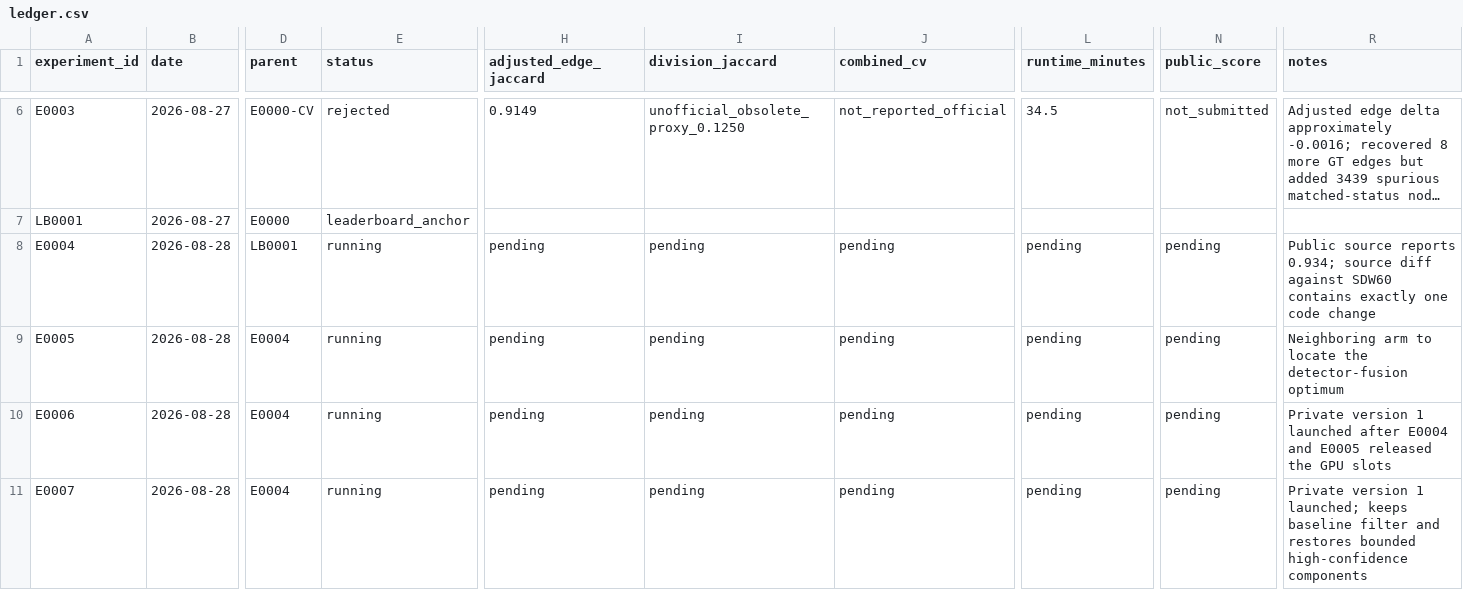
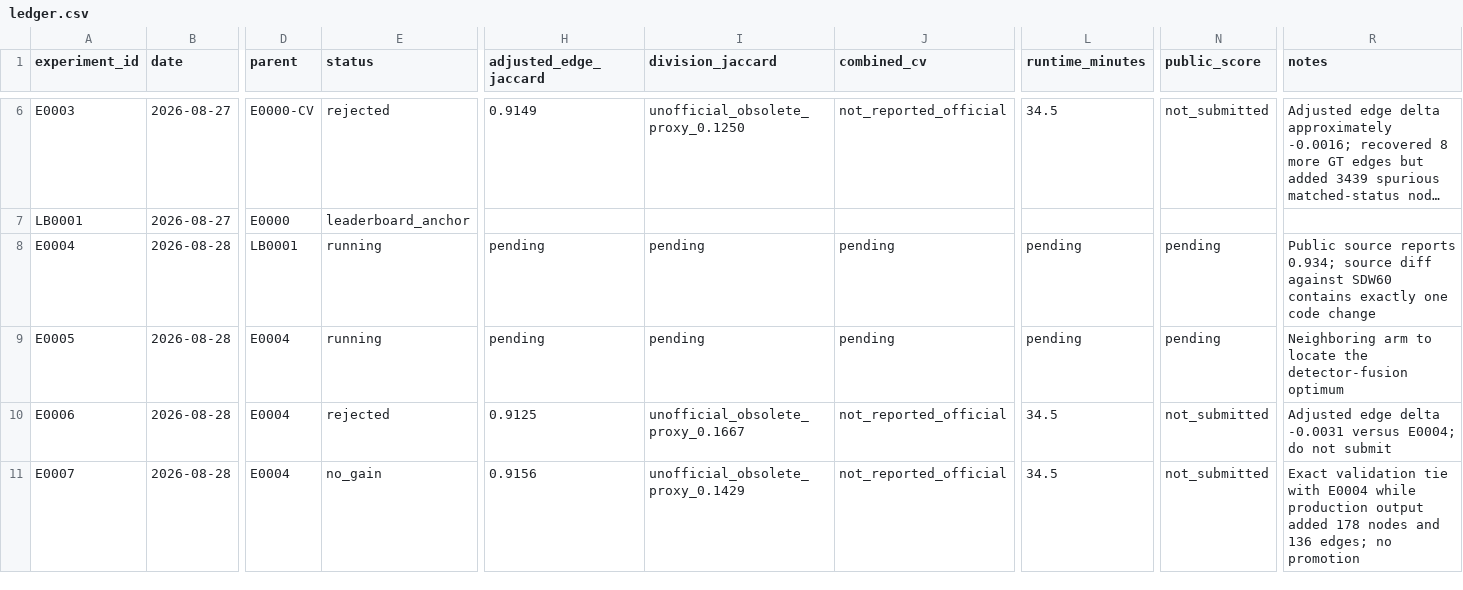
Before and after one commit to naveenlx111-svg/Biohub, a CSV file: experiments/ledger.csv, drawn as a sheet; only a part is shown, gaps mark what is left out; long unchanged cells end in …; the diff names each change by its address in the sheet, - before the commit and + after, or states it on an @@ line.

Commit message:
Record E0006 and E0007 validation verdicts

```diff
--- a/experiments/ledger.csv
+++ b/experiments/ledger.csv
-E10 (status): running
+E10 (status): rejected
-H10 (adjusted_edge_jaccard): pending
+H10 (adjusted_edge_jaccard): 0.9125
-I10 (division_jaccard): pending
+I10 (division_jaccard): unofficial_obsolete_proxy_0.1667
-J10:J11 (combined_cv): pending
+J10:J11 (combined_cv): not_reported_official
-L10:L11 (runtime_minutes): pending
+L10:L11 (runtime_minutes): 34.5
-N10:N11 (public_score): pending
+N10:N11 (public_score): not_submitted
-R10 (notes): Private version 1 launched after E0004 and E0005 released the GPU slots
+R10 (notes): Adjusted edge delta -0.0031 versus E0004; do not submit
-E11 (status): running
+E11 (status): no_gain
-H11 (adjusted_edge_jaccard): pending
+H11 (adjusted_edge_jaccard): 0.9156
-I11 (division_jaccard): pending
+I11 (division_jaccard): unofficial_obsolete_proxy_0.1429
-R11 (notes): Private version 1 launched; keeps baseline filter and restores bounded high-confidence components
+R11 (notes): Exact validation tie with E0004 while production output added 178 nodes and 136 edges; no promotion
```
Also changed, not shown: 1 other file.
